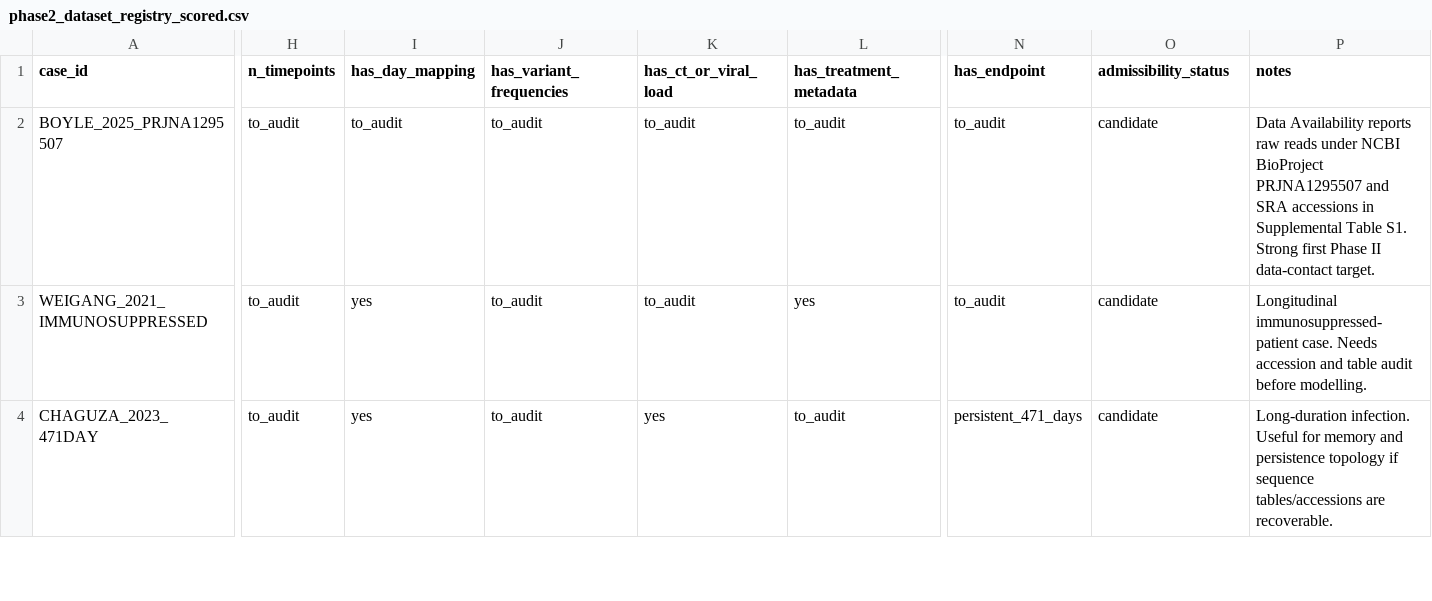
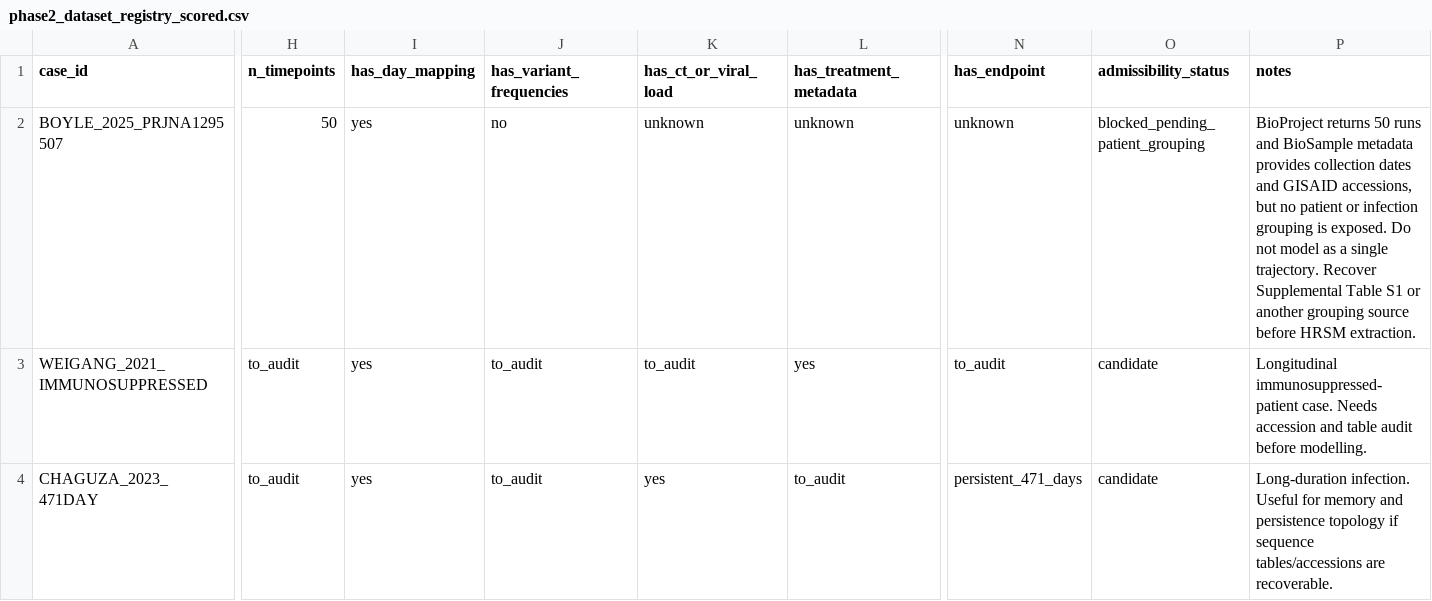
Before and after one commit to Atalebe/viral_hrsm_state_space, a CSV file: metadata/phase2_sarscov2_multicase/phase2_dataset_registry_scored.csv, drawn as a sheet; only a part is shown, gaps mark what is left out; the diff covers the shown part only; the diff names each change by its address in the sheet, - before the commit and + after, or states it on an @@ line.

Commit message:
Mark Boyle as blocked pending patient grouping

```diff
--- a/metadata/phase2_sarscov2_multicase/phase2_dataset_registry_scored.csv
+++ b/metadata/phase2_sarscov2_multicase/phase2_dataset_registry_scored.csv
-H2 (n_timepoints): to_audit
+H2 (n_timepoints): 50
-I2 (has_day_mapping): to_audit
+I2 (has_day_mapping): yes
-J2 (has_variant_frequencies): to_audit
+J2 (has_variant_frequencies): no
-K2 (has_ct_or_viral_load): to_audit
+K2 (has_ct_or_viral_load): unknown
-L2 (has_treatment_metadata): to_audit
+L2 (has_treatment_metadata): unknown
-N2 (has_endpoint): to_audit
+N2 (has_endpoint): unknown
-O2 (admissibility_status): candidate
+O2 (admissibility_status): blocked_pending_patient_grouping
-P2 (notes): Data Availability reports raw reads under NCBI BioProject PRJNA1295507 and SRA accessions in Supplemental Table S1. Strong first Phase II data-contact target.
+P2 (notes): BioProject returns 50 runs and BioSample metadata provides collection dates and GISAID accessions, but no patient or infection grouping is exposed. Do not model as a single trajectory. Recover Supplemental Table S1 or another grouping source before HRSM extraction.
```
Also changed, not shown: 4 edited cells elsewhere in this file, metadata/phase2_sarscov2_multicase/phase2_dataset_registry.csv, 2 other files.
